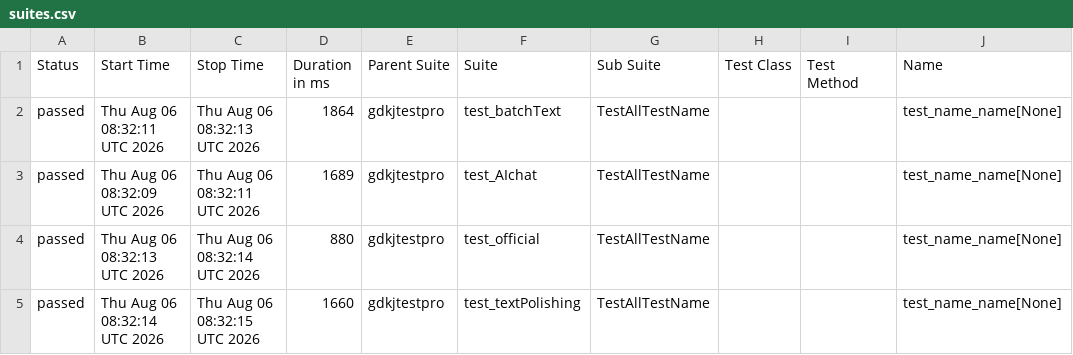
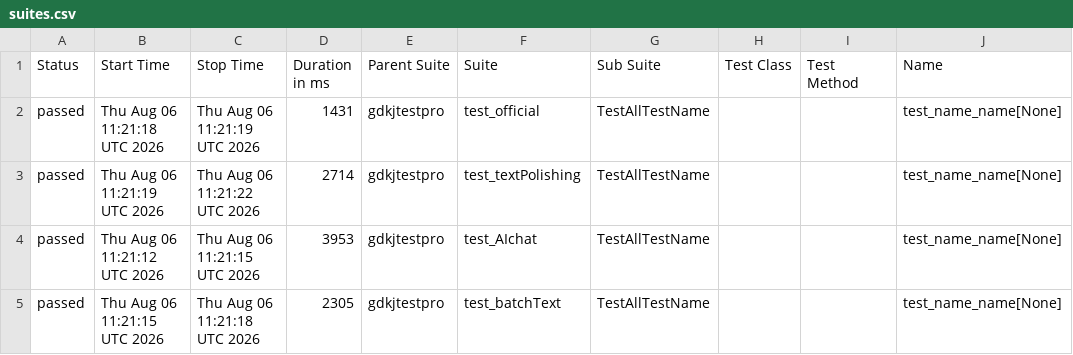
Before and after one commit to cmd-is-xka/gdkj, a CSV file: data/suites.csv, drawn as a sheet; only a part is shown; the diff names each change by its address in the sheet, - before the commit and + after, or states it on an @@ line.

```diff
--- a/data/suites.csv
+++ b/data/suites.csv
-B2 (Start Time): Thu Aug 06 08:32:11 UTC 2026
+B2 (Start Time): Thu Aug 06 11:21:18 UTC 2026
-C2 (Stop Time): Thu Aug 06 08:32:13 UTC 2026
+C2 (Stop Time): Thu Aug 06 11:21:19 UTC 2026
-D2 (Duration in ms): 1864
+D2 (Duration in ms): 1431
-F2 (Suite): test_batchText
+F2 (Suite): test_official
-B3 (Start Time): Thu Aug 06 08:32:09 UTC 2026
+B3 (Start Time): Thu Aug 06 11:21:19 UTC 2026
-C3 (Stop Time): Thu Aug 06 08:32:11 UTC 2026
+C3 (Stop Time): Thu Aug 06 11:21:22 UTC 2026
-D3 (Duration in ms): 1689
+D3 (Duration in ms): 2714
-F3 (Suite): test_AIchat
+F3 (Suite): test_textPolishing
-B4 (Start Time): Thu Aug 06 08:32:13 UTC 2026
+B4 (Start Time): Thu Aug 06 11:21:12 UTC 2026
-C4 (Stop Time): Thu Aug 06 08:32:14 UTC 2026
+C4 (Stop Time): Thu Aug 06 11:21:15 UTC 2026
-D4 (Duration in ms): 880
+D4 (Duration in ms): 3953
-F4 (Suite): test_official
+F4 (Suite): test_AIchat
-B5 (Start Time): Thu Aug 06 08:32:14 UTC 2026
+B5 (Start Time): Thu Aug 06 11:21:15 UTC 2026
-C5 (Stop Time): Thu Aug 06 08:32:15 UTC 2026
+C5 (Stop Time): Thu Aug 06 11:21:18 UTC 2026
-D5 (Duration in ms): 1660
+D5 (Duration in ms): 2305
-F5 (Suite): test_textPolishing
+F5 (Suite): test_batchText
```
Also changed, not shown: 22 other files.
